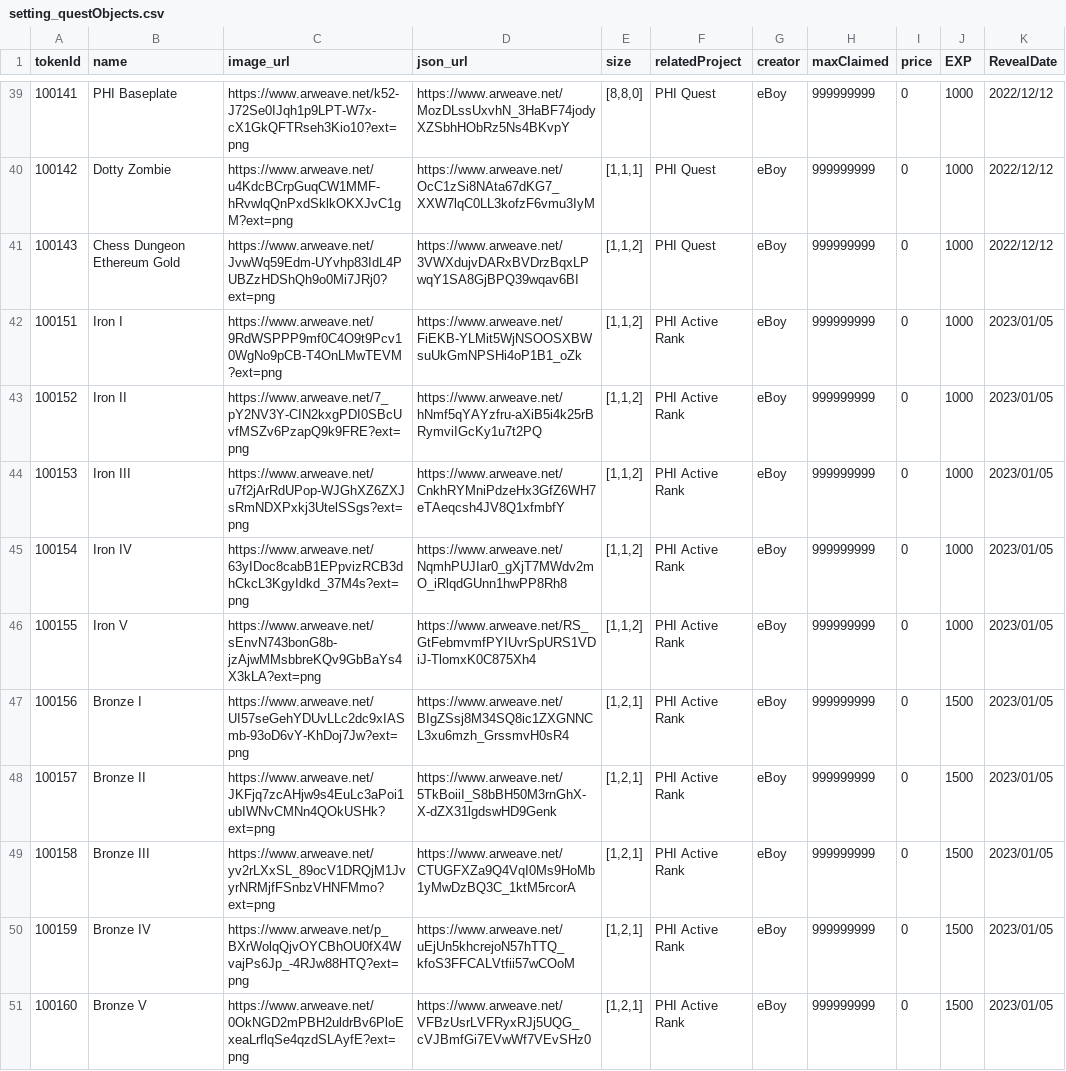
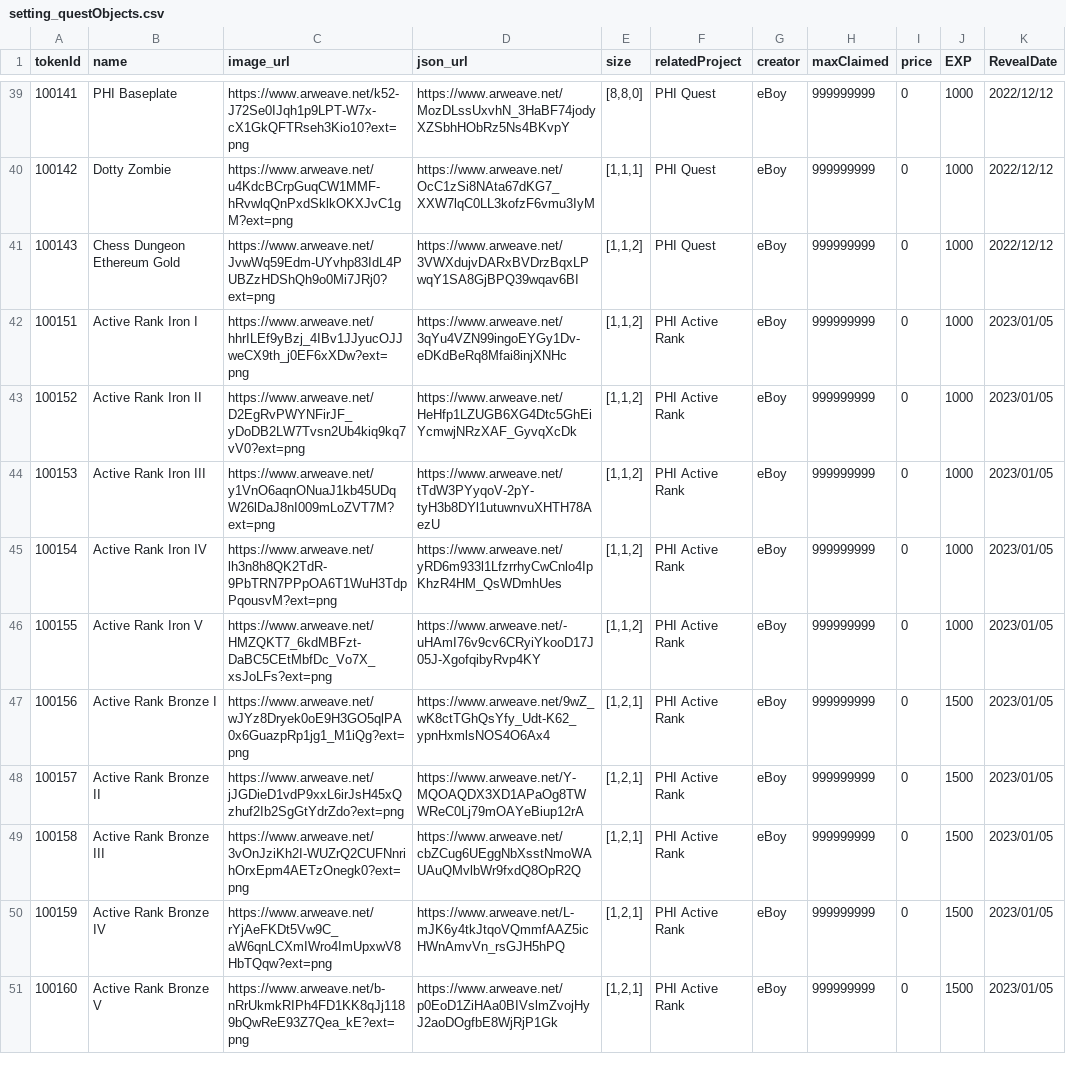
Before and after one commit to PHI-LABS-INC/Polygon-phi-contract, a CSV file: tasks/scripts/csv/setting_questObjects.csv, drawn as a sheet; only a part is shown, gaps mark what is left out; the diff covers the shown part only.

Commit message:
feat: update active

```diff
--- a/tasks/scripts/csv/setting_questObjects.csv
+++ b/tasks/scripts/csv/setting_questObjects.csv
@@ -41,11 +41,11 @@ tokenId,name,image_url,json_url,size,relatedProject,creator,maxClaimed,price,EXP
 100143,Chess Dungeon Ethereum Gold,https://www.arweave.net/JvwWq59Edm-UYvhp83IdL4PUBZzHDShQh9o0Mi7JRj0?ext=png,https://www.arweave.net/3VWXdujvDARxBVDrzBqxLPwqY1SA8GjBPQ39wqav6BI,"[1,1,2]",PHI Quest,eBoy,999999999,0,1000,2022/12/12
-100151,Iron I,https://www.arweave.net/9RdWSPPP9mf0C4O9t9Pcv10WgNo9pCB-T4OnLMwTEVM?ext=png,https://www.arweave.net/FiEKB-YLMit5WjNSOOSXBWsuUkGmNPSHi4oP1B1_oZk,"[1,1,2]",PHI Active Rank,eBoy,999999999,0,1000,2023/01/05
-100152,Iron II,https://www.arweave.net/7_pY2NV3Y-CIN2kxgPDI0SBcUvfMSZv6PzapQ9k9FRE?ext=png,https://www.arweave.net/hNmf5qYAYzfru-aXiB5i4k25rBRymviIGcKy1u7t2PQ,"[1,1,2]",PHI Active Rank,eBoy,999999999,0,1000,2023/01/05
-100153,Iron III,https://www.arweave.net/u7f2jArRdUPop-WJGhXZ6ZXJsRmNDXPxkj3UtelSSgs?ext=png,https://www.arweave.net/CnkhRYMniPdzeHx3GfZ6WH7eTAeqcsh4JV8Q1xfmbfY,"[1,1,2]",PHI Active Rank,eBoy,999999999,0,1000,2023/01/05
-100154,Iron IV,https://www.arweave.net/63yIDoc8cabB1EPpvizRCB3dhCkcL3KgyIdkd_37M4s?ext=png,https://www.arweave.net/NqmhPUJIar0_gXjT7MWdv2mO_iRlqdGUnn1hwPP8Rh8,"[1,1,2]",PHI Active Rank,eBoy,999999999,0,1000,2023/01/05
-100155,Iron V,https://www.arweave.net/sEnvN743bonG8b-jzAjwMMsbbreKQv9GbBaYs4X3kLA?ext=png,https://www.arweave.net/RS_GtFebmvmfPYIUvrSpURS1VDiJ-TlomxK0C875Xh4,"[1,1,2]",PHI Active Rank,eBoy,999999999,0,1000,2023/01/05
-100156,Bronze I,https://www.arweave.net/UI57seGehYDUvLLc2dc9xIASmb-93oD6vY-KhDoj7Jw?ext=png,https://www.arweave.net/BIgZSsj8M34SQ8ic1ZXGNNCL3xu6mzh_GrssmvH0sR4,"[1,2,1]",PHI Active Rank,eBoy,999999999,0,1500,2023/01/05
-100157,Bronze II,https://www.arweave.net/JKFjq7zcAHjw9s4EuLc3aPoi1ubIWNvCMNn4QOkUSHk?ext=png,https://www.arweave.net/5TkBoiiI_S8bBH50M3rnGhX-X-dZX31lgdswHD9Genk,"[1,2,1]",PHI Active Rank,eBoy,999999999,0,1500,2023/01/05
-100158,Bronze III,https://www.arweave.net/yv2rLXxSL_89ocV1DRQjM1JvyrNRMjfFSnbzVHNFMmo?ext=png,https://www.arweave.net/CTUGFXZa9Q4VqI0Ms9HoMb1yMwDzBQ3C_1ktM5rcorA,"[1,2,1]",PHI Active Rank,eBoy,999999999,0,1500,2023/01/05
-100159,Bronze IV,https://www.arweave.net/p_BXrWolqQjvOYCBhOU0fX4WvajPs6Jp_-4RJw88HTQ?ext=png,https://www.arweave.net/uEjUn5khcrejoN57hTTQ_kfoS3FFCALVtfii57wCOoM,"[1,2,1]",PHI Active Rank,eBoy,999999999,0,1500,2023/01/05
-100160,Bronze V,https://www.arweave.net/0OkNGD2mPBH2uldrBv6PloExeaLrflqSe4qzdSLAyfE?ext=png,https://www.arweave.net/VFBzUsrLVFRyxRJj5UQG_cVJBmfGi7EVwWf7VEvSHz0,"[1,2,1]",PHI Active Rank,eBoy,999999999,0,1500,2023/01/05
+100151,Active Rank Iron I,https://www.arweave.net/hhrILEf9yBzj_4IBv1JJyucOJJweCX9th_j0EF6xXDw?ext=png,https://www.arweave.net/3qYu4VZN99ingoEYGy1Dv-eDKdBeRq8Mfai8injXNHc,"[1,1,2]",PHI Active Rank,eBoy,999999999,0,1000,2023/01/05
+100152,Active Rank Iron II,https://www.arweave.net/D2EgRvPWYNFirJF_yDoDB2LW7Tvsn2Ub4kiq9kq7vV0?ext=png,https://www.arweave.net/HeHfp1LZUGB6XG4Dtc5GhEiYcmwjNRzXAF_GyvqXcDk,"[1,1,2]",PHI Active Rank,eBoy,999999999,0,1000,2023/01/05
+100153,Active Rank Iron III,https://www.arweave.net/y1VnO6aqnONuaJ1kb45UDqW26lDaJ8nI009mLoZVT7M?ext=png,https://www.arweave.net/tTdW3PYyqoV-2pY-tyH3b8DYl1utuwnvuXHTH78AezU,"[1,1,2]",PHI Active Rank,eBoy,999999999,0,1000,2023/01/05
+100154,Active Rank Iron IV,https://www.arweave.net/lh3n8h8QK2TdR-9PbTRN7PPpOA6T1WuH3TdpPqousvM?ext=png,https://www.arweave.net/yRD6m933l1LfzrrhyCwCnlo4IpKhzR4HM_QsWDmhUes,"[1,1,2]",PHI Active Rank,eBoy,999999999,0,1000,2023/01/05
+100155,Active Rank Iron V,https://www.arweave.net/HMZQKT7_6kdMBFzt-DaBC5CEtMbfDc_Vo7X_xsJoLFs?ext=png,https://www.arweave.net/-uHAmI76v9cv6CRyiYkooD17J05J-XgofqibyRvp4KY,"[1,1,2]",PHI Active Rank,eBoy,999999999,0,1000,2023/01/05
+100156,Active Rank Bronze I,https://www.arweave.net/wJYz8Dryek0oE9H3GO5qlPA0x6GuazpRp1jg1_M1iQg?ext=png,https://www.arweave.net/9wZ_wK8ctTGhQsYfy_Udt-K62_ypnHxmlsNOS4O6Ax4,"[1,2,1]",PHI Active Rank,eBoy,999999999,0,1500,2023/01/05
+100157,Active Rank Bronze II,https://www.arweave.net/jJGDieD1vdP9xxL6irJsH45xQzhuf2Ib2SgGtYdrZdo?ext=png,https://www.arweave.net/Y-MQOAQDX3XD1APaOg8TWWReC0Lj79mOAYeBiup12rA,"[1,2,1]",PHI Active Rank,eBoy,999999999,0,1500,2023/01/05
+100158,Active Rank Bronze III,https://www.arweave.net/3vOnJziKh2I-WUZrQ2CUFNnrihOrxEpm4AETzOnegk0?ext=png,https://www.arweave.net/cbZCug6UEggNbXsstNmoWAUAuQMvlbWr9fxdQ8OpR2Q,"[1,2,1]",PHI Active Rank,eBoy,999999999,0,1500,2023/01/05
+100159,Active Rank Bronze IV,https://www.arweave.net/rYjAeFKDt5Vw9C_aW6qnLCXmIWro4ImUpxwV8HbTQqw?ext=png,https://www.arweave.net/L-mJK6y4tkJtqoVQmmfAAZ5icHWnAmvVn_rsGJH5hPQ,"[1,2,1]",PHI Active Rank,eBoy,999999999,0,1500,2023/01/05
+100160,Active Rank Bronze V,https://www.arweave.net/b-nRrUkmkRIPh4FD1KK8qJj1189bQwReE93Z7Qea_kE?ext=png,https://www.arweave.net/p0EoD1ZiHAa0BIVslmZvojHyJ2aoDOgfbE8WjRjP1Gk,"[1,2,1]",PHI Active Rank,eBoy,999999999,0,1500,2023/01/05
```
Also changed, not shown: 30 edited cells elsewhere in this file.
